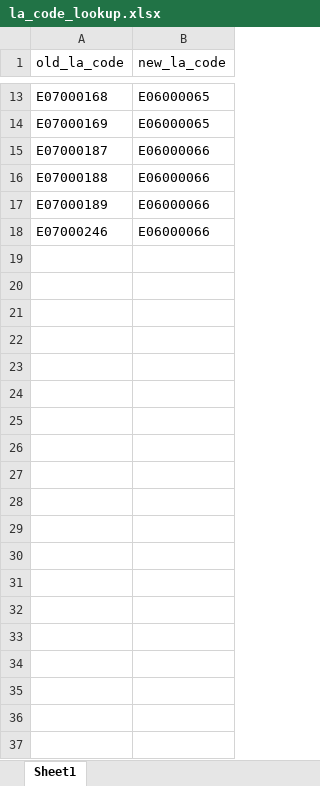
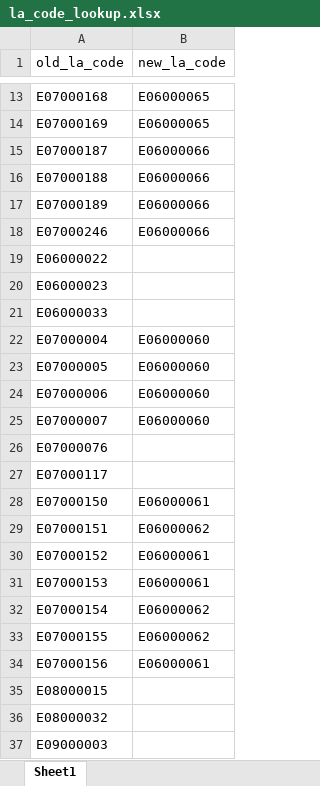
Before and after one commit to The-Strategy-Unit/nhp_CPMA_community, an Excel workbook: la_code_lookup.xlsx, sheet Sheet1, drawn as a sheet; only a part is shown, gaps mark what is left out; values as stored, in another font and other column widths than the file's, no borders; the diff names each change by its address in the sheet, - before the commit and + after, or states it on an @@ line.

```diff
--- a/la_code_lookup.xlsx (sheet Sheet1)
+++ b/la_code_lookup.xlsx (sheet Sheet1)
+row 19: E06000022
+row 20: E06000023
+row 21: E06000033
+row 22: E07000004 | E06000060
+row 23: E07000005 | E06000060
+row 24: E07000006 | E06000060
+row 25: E07000007 | E06000060
+row 26: E07000076
+row 27: E07000117
+row 28: E07000150 | E06000061
+row 29: E07000151 | E06000062
+row 30: E07000152 | E06000061
+row 31: E07000153 | E06000061
+row 32: E07000154 | E06000062
+row 33: E07000155 | E06000062
+row 34: E07000156 | E06000061
+row 35: E08000015
+row 36: E08000032
+row 37: E09000003
```
Also changed, not shown: 2 other files.
